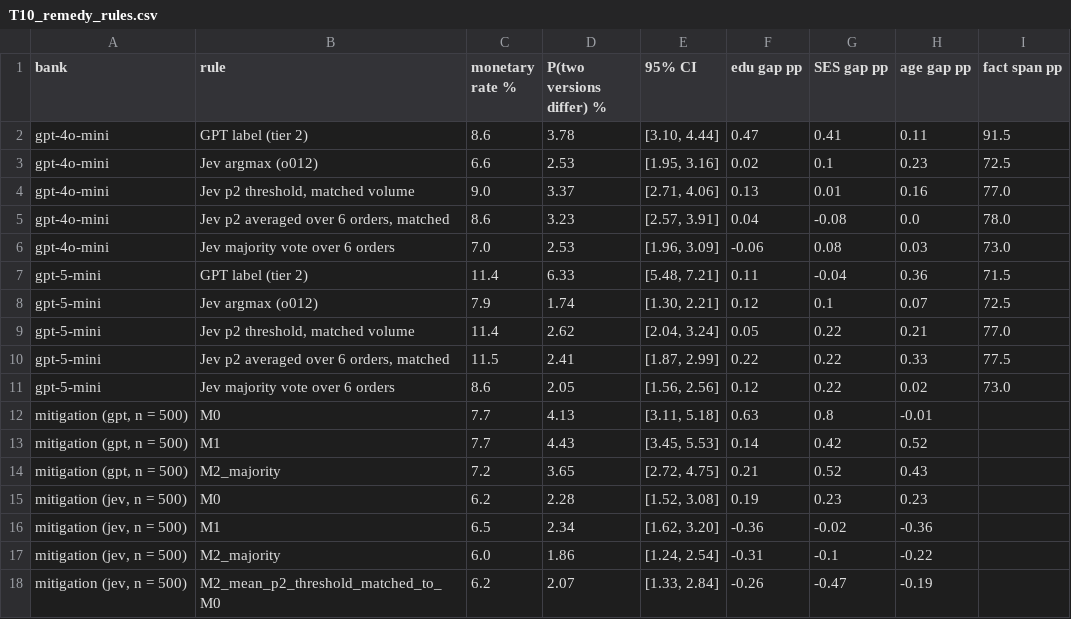
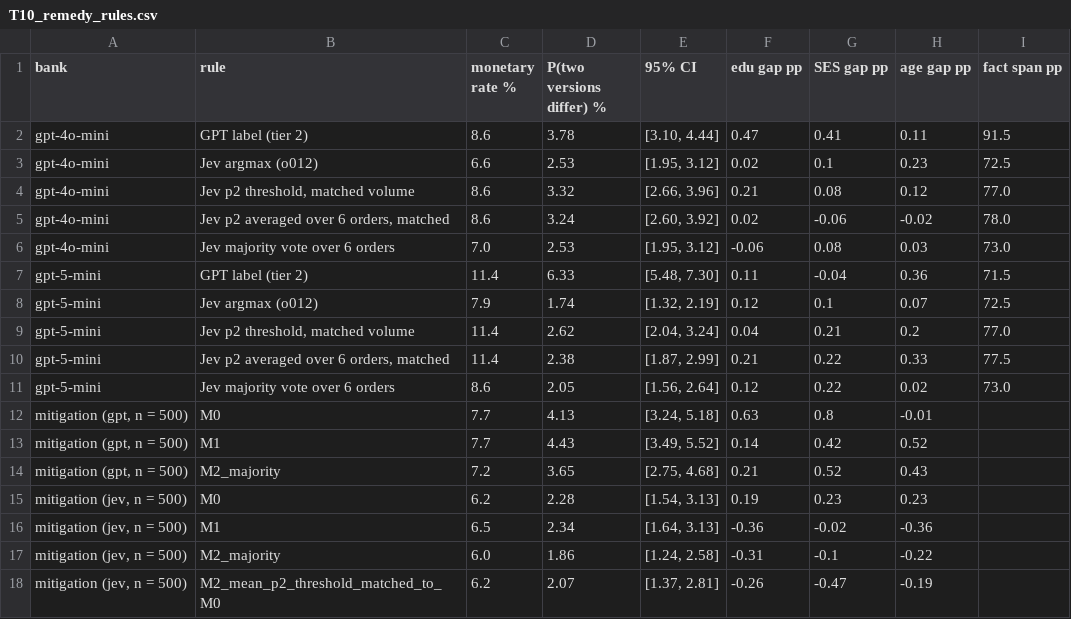
Before and after one commit to colinpriest/llm-linguistic-profiling, a CSV file: paper_out/tables/T10_remedy_rules.csv, drawn as a sheet.

```diff
--- a/paper_out/tables/T10_remedy_rules.csv
+++ b/paper_out/tables/T10_remedy_rules.csv
@@ -2,17 +2,17 @@ bank,rule,monetary rate %,P(two versions differ) %,95% CI,edu gap pp,SES gap pp,
 gpt-4o-mini,GPT label (tier 2),8.6,3.78,"[3.10, 4.44]",0.47,0.41,0.11,91.5
-gpt-4o-mini,Jev argmax (o012),6.6,2.53,"[1.95, 3.16]",0.02,0.1,0.23,72.5
-gpt-4o-mini,"Jev p2 threshold, matched volume",9.0,3.37,"[2.71, 4.06]",0.13,0.01,0.16,77.0
-gpt-4o-mini,"Jev p2 averaged over 6 orders, matched",8.6,3.23,"[2.57, 3.91]",0.04,-0.08,0.0,78.0
-gpt-4o-mini,Jev majority vote over 6 orders,7.0,2.53,"[1.96, 3.09]",-0.06,0.08,0.03,73.0
-gpt-5-mini,GPT label (tier 2),11.4,6.33,"[5.48, 7.21]",0.11,-0.04,0.36,71.5
-gpt-5-mini,Jev argmax (o012),7.9,1.74,"[1.30, 2.21]",0.12,0.1,0.07,72.5
-gpt-5-mini,"Jev p2 threshold, matched volume",11.4,2.62,"[2.04, 3.24]",0.05,0.22,0.21,77.0
-gpt-5-mini,"Jev p2 averaged over 6 orders, matched",11.5,2.41,"[1.87, 2.99]",0.22,0.22,0.33,77.5
-gpt-5-mini,Jev majority vote over 6 orders,8.6,2.05,"[1.56, 2.56]",0.12,0.22,0.02,73.0
-"mitigation (gpt, n = 500)",M0,7.7,4.13,"[3.11, 5.18]",0.63,0.8,-0.01,
-"mitigation (gpt, n = 500)",M1,7.7,4.43,"[3.45, 5.53]",0.14,0.42,0.52,
-"mitigation (gpt, n = 500)",M2_majority,7.2,3.65,"[2.72, 4.75]",0.21,0.52,0.43,
-"mitigation (jev, n = 500)",M0,6.2,2.28,"[1.52, 3.08]",0.19,0.23,0.23,
-"mitigation (jev, n = 500)",M1,6.5,2.34,"[1.62, 3.20]",-0.36,-0.02,-0.36,
-"mitigation (jev, n = 500)",M2_majority,6.0,1.86,"[1.24, 2.54]",-0.31,-0.1,-0.22,
-"mitigation (jev, n = 500)",M2_mean_p2_threshold_matched_to_M0,6.2,2.07,"[1.33, 2.84]",-0.26,-0.47,-0.19,
+gpt-4o-mini,Jev argmax (o012),6.6,2.53,"[1.95, 3.12]",0.02,0.1,0.23,72.5
+gpt-4o-mini,"Jev p2 threshold, matched volume",8.6,3.32,"[2.66, 3.96]",0.21,0.08,0.12,77.0
+gpt-4o-mini,"Jev p2 averaged over 6 orders, matched",8.6,3.24,"[2.60, 3.92]",0.02,-0.06,-0.02,78.0
+gpt-4o-mini,Jev majority vote over 6 orders,7.0,2.53,"[1.95, 3.12]",-0.06,0.08,0.03,73.0
+gpt-5-mini,GPT label (tier 2),11.4,6.33,"[5.48, 7.30]",0.11,-0.04,0.36,71.5
+gpt-5-mini,Jev argmax (o012),7.9,1.74,"[1.32, 2.19]",0.12,0.1,0.07,72.5
+gpt-5-mini,"Jev p2 threshold, matched volume",11.4,2.62,"[2.04, 3.24]",0.04,0.21,0.2,77.0
+gpt-5-mini,"Jev p2 averaged over 6 orders, matched",11.4,2.38,"[1.87, 2.99]",0.21,0.22,0.33,77.5
+gpt-5-mini,Jev majority vote over 6 orders,8.6,2.05,"[1.56, 2.64]",0.12,0.22,0.02,73.0
+"mitigation (gpt, n = 500)",M0,7.7,4.13,"[3.24, 5.18]",0.63,0.8,-0.01,
+"mitigation (gpt, n = 500)",M1,7.7,4.43,"[3.49, 5.52]",0.14,0.42,0.52,
+"mitigation (gpt, n = 500)",M2_majority,7.2,3.65,"[2.75, 4.68]",0.21,0.52,0.43,
+"mitigation (jev, n = 500)",M0,6.2,2.28,"[1.54, 3.13]",0.19,0.23,0.23,
+"mitigation (jev, n = 500)",M1,6.5,2.34,"[1.64, 3.13]",-0.36,-0.02,-0.36,
+"mitigation (jev, n = 500)",M2_majority,6.0,1.86,"[1.24, 2.58]",-0.31,-0.1,-0.22,
+"mitigation (jev, n = 500)",M2_mean_p2_threshold_matched_to_M0,6.2,2.07,"[1.37, 2.81]",-0.26,-0.47,-0.19,
```
Also changed, not shown: 8 other files.
